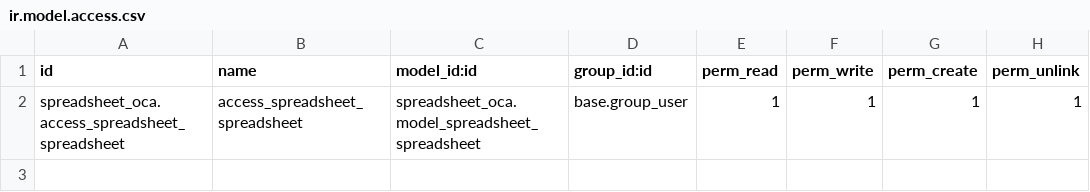
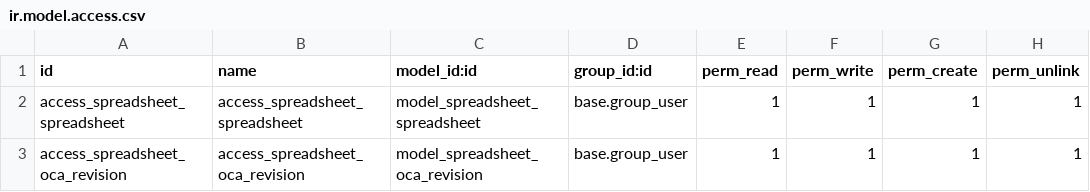
Before and after one commit to OCA/spreadsheet, a CSV file: spreadsheet_oca/security/ir.model.access.csv, drawn as a sheet.

Commit message:
[IMP] spreadsheet_oca: Fix multi user usage

```diff
--- a/spreadsheet_oca/security/ir.model.access.csv
+++ b/spreadsheet_oca/security/ir.model.access.csv
@@ -1,2 +1,3 @@
 id,name,model_id:id,group_id:id,perm_read,perm_write,perm_create,perm_unlink
-spreadsheet_oca.access_spreadsheet_spreadsheet,access_spreadsheet_spreadsheet,spreadsheet_oca.model_spreadsheet_spreadsheet,base.group_user,1,1,1,1
+access_spreadsheet_spreadsheet,access_spreadsheet_spreadsheet,model_spreadsheet_spreadsheet,base.group_user,1,1,1,1
+access_spreadsheet_oca_revision,access_spreadsheet_oca_revision,model_spreadsheet_oca_revision,base.group_user,1,1,1,1
```
Also changed, not shown: 6 other files.
